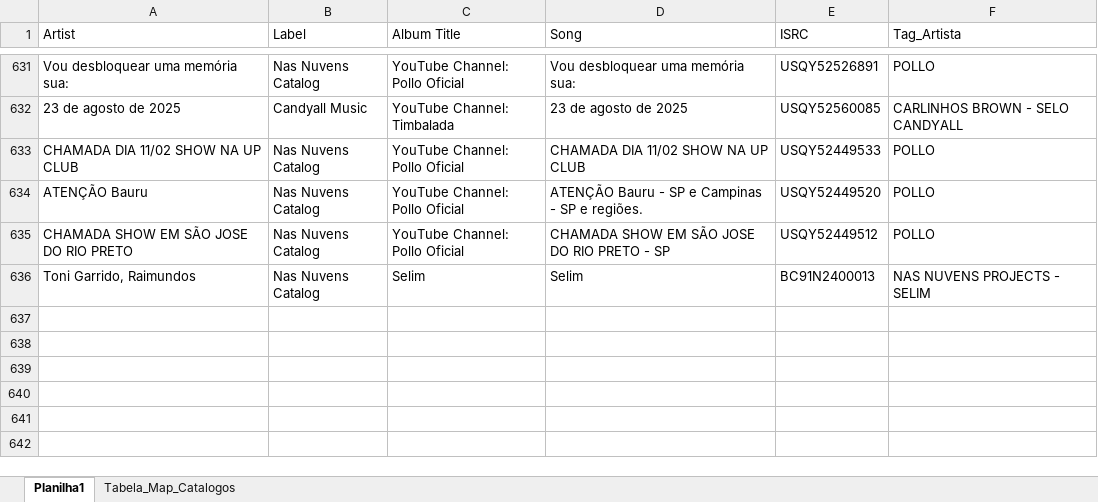
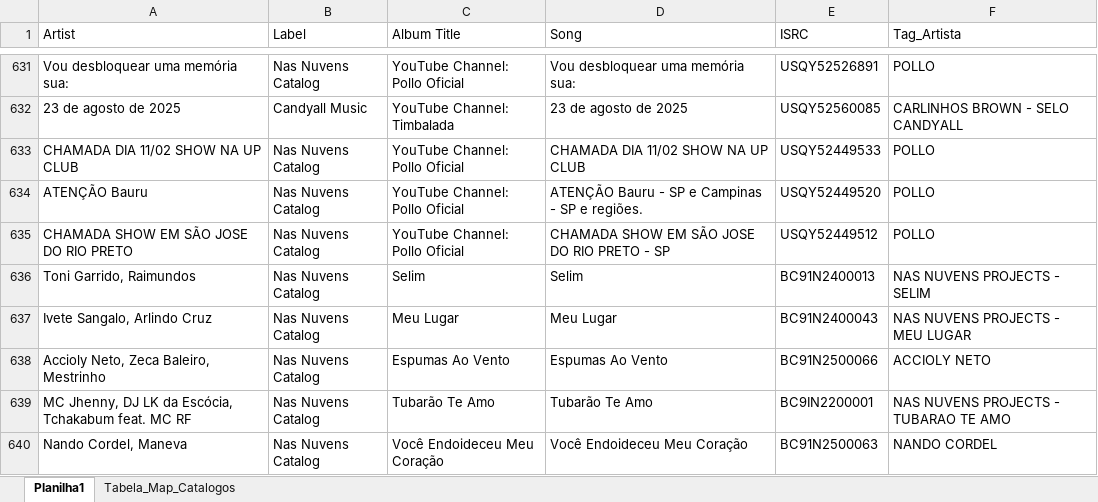
Before and after one commit to nasnuvensdev/nasnuvens-app, an Excel workbook: data/mapping/mapping-artistas-ingrooves.xlsx, sheet Planilha1, drawn as a sheet; only a part is shown, gaps mark what is left out; values as stored, in another font and other column widths than the file's, no borders; table styles not drawn; the diff names each change by its address in the sheet, - before the commit and + after, or states it on an @@ line.

```diff
--- a/data/mapping/mapping-artistas-ingrooves.xlsx (sheet Planilha1)
+++ b/data/mapping/mapping-artistas-ingrooves.xlsx (sheet Planilha1)
+row 637: Ivete Sangalo, Arlindo Cruz | Nas Nuvens Catalog | Meu Lugar | Meu Lugar | BC91N2400043 | NAS NUVENS PROJECTS - MEU LUGAR
+row 638: Accioly Neto, Zeca Baleiro, Mestrinho | Nas Nuvens Catalog | Espumas Ao Vento | Espumas Ao Vento | BC91N2500066 | ACCIOLY NETO
+row 639: MC Jhenny, DJ LK da Escócia, Tchakabum feat. MC RF | Nas Nuvens Catalog | Tubarão Te Amo | Tubarão Te Amo | BC9IN2200001 | NAS NUVENS PROJECTS - TUBARAO TE AMO
+row 640: Nando Cordel, Maneva | Nas Nuvens Catalog | Você Endoideceu Meu Coração | Você Endoideceu Meu Coração | BC91N2500063 | NANDO CORDEL
```
Also changed, not shown: 5 other files.
